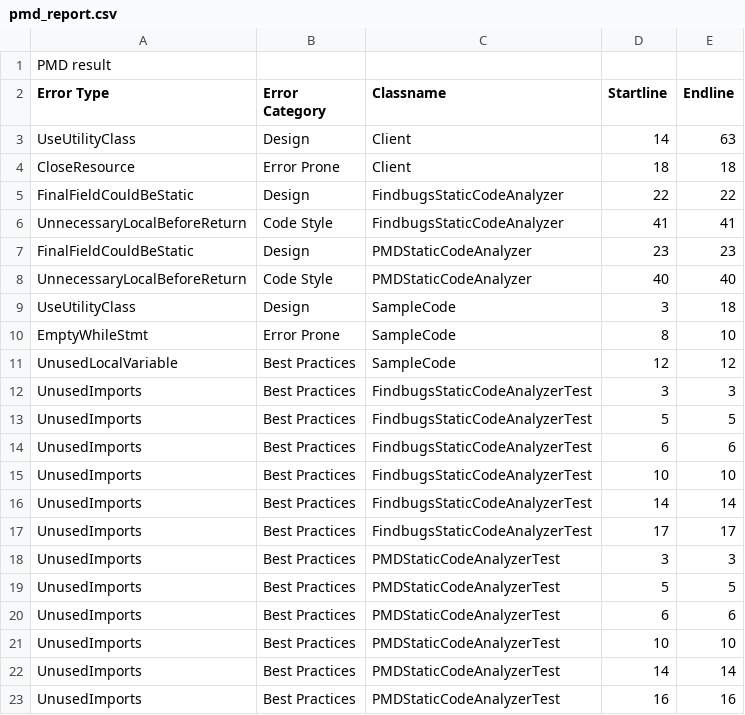
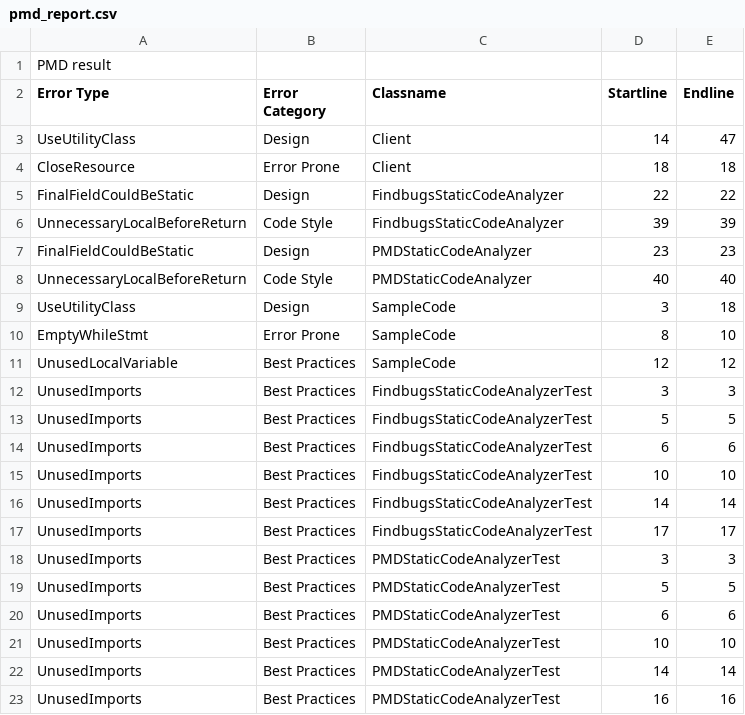
Before and after one commit to pshreyasv100/Static-Code-Analysis-For-Java, a CSV file: reports/pmd_report.csv, drawn as a sheet.

```diff
--- a/reports/pmd_report.csv
+++ b/reports/pmd_report.csv
@@ -2,6 +2,6 @@ PMD result
 Error Type,Error Category,Classname,Startline,Endline,
-UseUtilityClass,Design,Client,14,63,
+UseUtilityClass,Design,Client,14,47,
 CloseResource,Error Prone,Client,18,18,
 FinalFieldCouldBeStatic,Design,FindbugsStaticCodeAnalyzer,22,22,
-UnnecessaryLocalBeforeReturn,Code Style,FindbugsStaticCodeAnalyzer,41,41,
+UnnecessaryLocalBeforeReturn,Code Style,FindbugsStaticCodeAnalyzer,39,39,
 FinalFieldCouldBeStatic,Design,PMDStaticCodeAnalyzer,23,23,
```
Also changed, not shown: reports/findbugs_report.csv, 5 other files.
